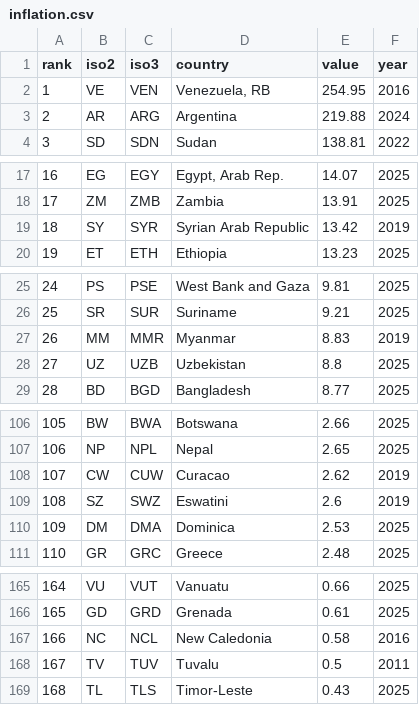
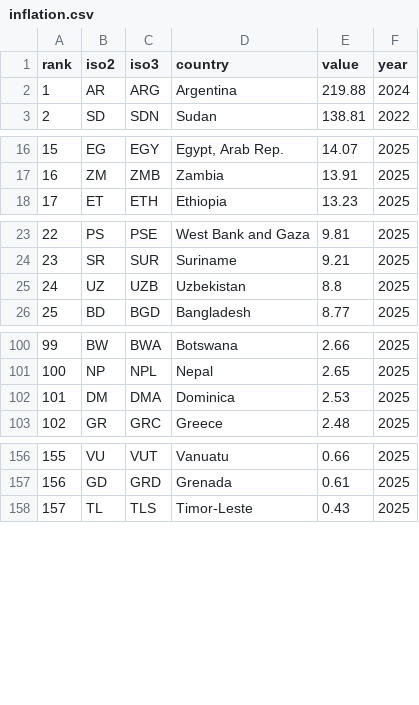
Before and after one commit to mantoufan/cvcm, a CSV file: public/datasets/inflation.csv, drawn as a sheet; only a part is shown, gaps mark what is left out; removed rows and columns are numbered as before the commit, all else as after; the diff covers the shown part only; the diff names each change by its address in the sheet, - before the commit and + after, or states it on an @@ line.

```diff
--- a/public/datasets/inflation.csv
+++ b/public/datasets/inflation.csv
-row 2: 1 | VE | VEN | Venezuela, RB | 254.95 | 2016
@@ column A (rank) renumbered from row 2 down @@
-row 19: 18 | SY | SYR | Syrian Arab Republic | 13.42 | 2019
-row 27: 26 | MM | MMR | Myanmar | 8.83 | 2019
-row 108: 107 | CW | CUW | Curacao | 2.62 | 2019
-row 109: 108 | SZ | SWZ | Eswatini | 2.6 | 2019
-row 167: 166 | NC | NCL | New Caledonia | 0.58 | 2016
-row 168: 167 | TV | TUV | Tuvalu | 0.5 | 2011
```
Also changed, not shown: 6 removed rows elsewhere in this file, public/datasets/co2-per-capita.csv, public/datasets/gdp-growth.csv, 8 other files.
